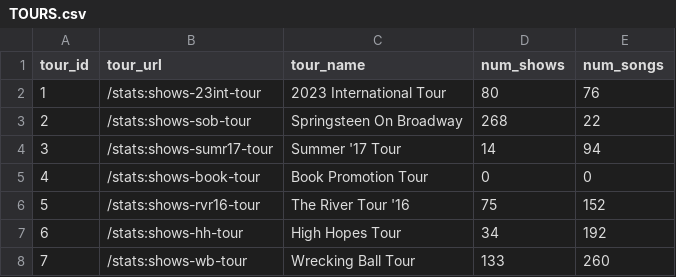
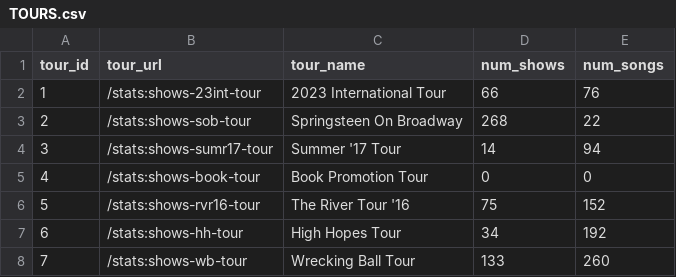
Before and after one commit to lilbud/Databruce-sqlite, a CSV file: _csv/TOURS.csv, drawn as a sheet; only a part is shown.

Commit message:
update, remove remaining 2023 shows

```diff
--- a/_csv/TOURS.csv
+++ b/_csv/TOURS.csv
@@ -1,3 +1,3 @@
 tour_id,tour_url,tour_name,num_shows,num_songs
-1,/stats:shows-23int-tour,2023 International Tour,80,76
+1,/stats:shows-23int-tour,2023 International Tour,66,76
 2,/stats:shows-sob-tour,Springsteen On Broadway,268,22
```
Also changed, not shown: _csv/VENUES.csv, 3 other files.
